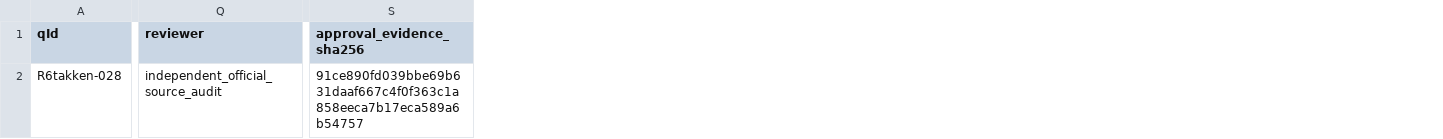
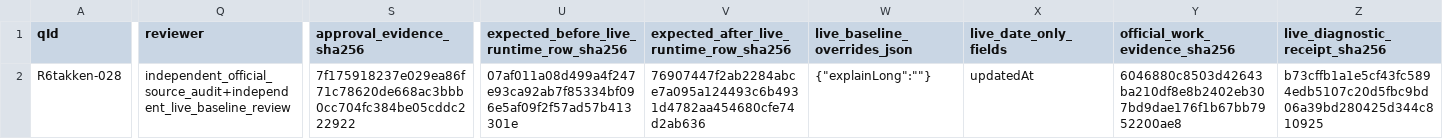
Before and after one commit to bubbleberry247/takken-training, a CSV file: data/r6_takken_028_release_ledger.csv, drawn as a sheet; only a part is shown, gaps mark what is left out; the diff covers the shown part only; the diff names each change by its address in the sheet, - before the commit and + after, or states it on an @@ line.

Commit message:
fix: bind R6 question 28 patch to live baseline

```diff
--- a/data/r6_takken_028_release_ledger.csv
+++ b/data/r6_takken_028_release_ledger.csv
+column U, rows 1-2: expected_before_live_runtime_row_sha256 | 07af011a08d499a4f247e93ca92ab7f85334bf096e5af09f2f57ad57b413301e
+column V, rows 1-2: expected_after_live_runtime_row_sha256 | 76907447f2ab2284abce7a095a124493c6b4931d4782aa454680cfe74d2ab636
+column W (live_baseline_overrides_json), row 2: {"explainLong":""}
+column X (live_date_only_fields), row 2: updatedAt
+column Y (official_work_evidence_sha256), row 2: 6046880c8503d42643ba210df8e8b2402eb307bd9dae176f1b67bb7952200ae8
+column Z (live_diagnostic_receipt_sha256), row 2: b73cffb1a1e5cf43fc5894edb5107c20d5fbc9bd06a39bd280425d344c810925
-Q2 (reviewer): independent_official_source_audit
+Q2 (reviewer): independent_official_source_audit+independent_live_baseline_review
-S2 (approval_evidence_sha256): 91ce890fd039bbe69b631daaf667c4f0f363c1a858eeca7b17eca589a6b54757
+S2 (approval_evidence_sha256): 7f175918237e029ea86f71c78620de668ac3bbb0cc704fc384be05cddc222922
```
Also changed, not shown: 1 edited cell elsewhere in this file, 11 other files.
